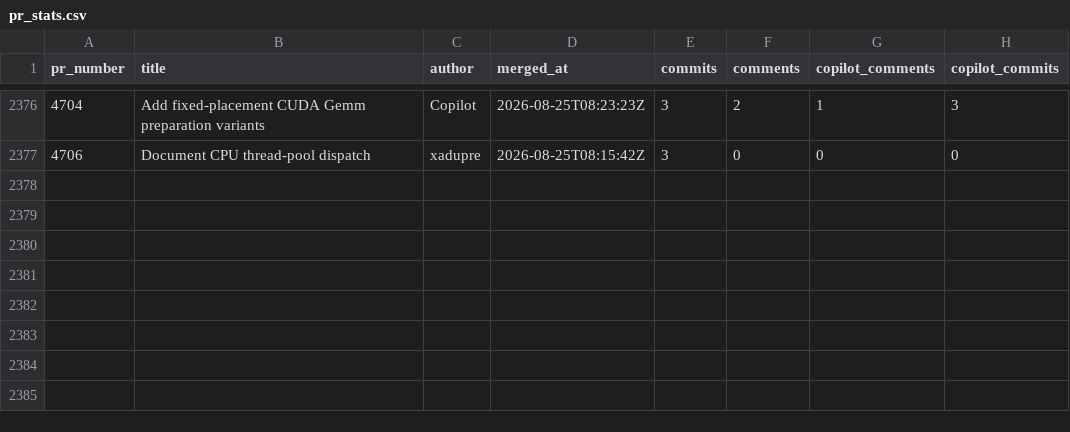
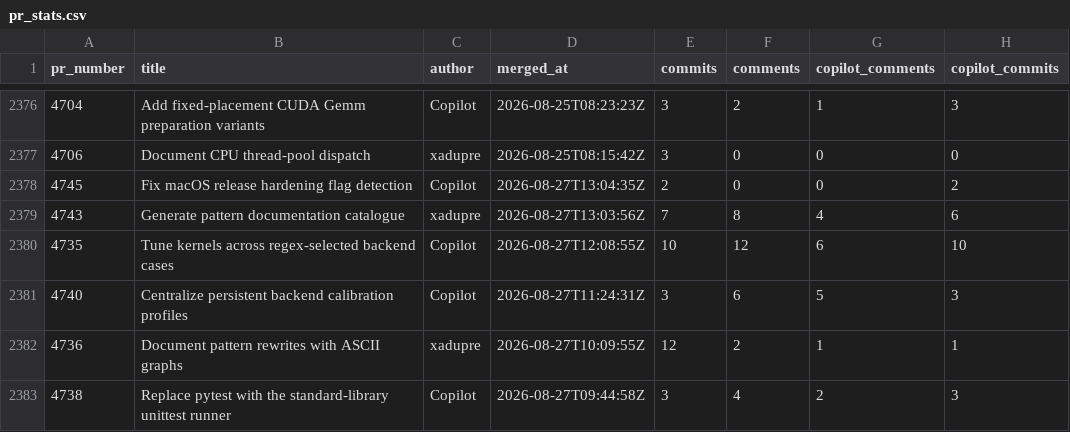
Before and after one commit to xadupre/xadupre.github.io, a CSV file: cache_data/onnx-light/pr_stats.csv, drawn as a sheet; only a part is shown, gaps mark what is left out; the diff names each change by its address in the sheet, - before the commit and + after, or states it on an @@ line.

```diff
--- a/cache_data/onnx-light/pr_stats.csv
+++ b/cache_data/onnx-light/pr_stats.csv
+row 2378: 4745 | Fix macOS release hardening flag detection | Copilot | 2026-08-27T13:04:35Z | 2 | 0 | 0 | 2
+row 2379: 4743 | Generate pattern documentation catalogue | xadupre | 2026-08-27T13:03:56Z | 7 | 8 | 4 | 6
+row 2380: 4735 | Tune kernels across regex-selected backend cases | Copilot | 2026-08-27T12:08:55Z | 10 | 12 | 6 | 10
+row 2381: 4740 | Centralize persistent backend calibration profiles | Copilot | 2026-08-27T11:24:31Z | 3 | 6 | 5 | 3
+row 2382: 4736 | Document pattern rewrites with ASCII graphs | xadupre | 2026-08-27T10:09:55Z | 12 | 2 | 1 | 1
+row 2383: 4738 | Replace pytest with the standard-library unittest runner | Copilot | 2026-08-27T09:44:58Z | 3 | 4 | 2 | 3
```
Also changed, not shown: cache_data/onnx-light-cpu/pr_stats.csv.
